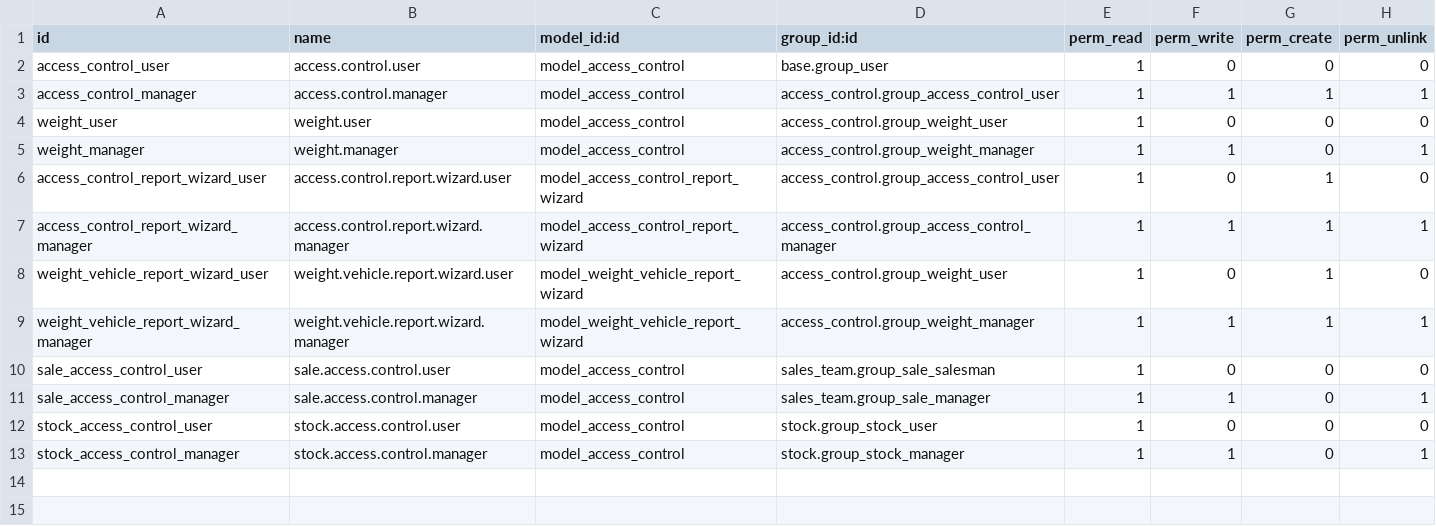
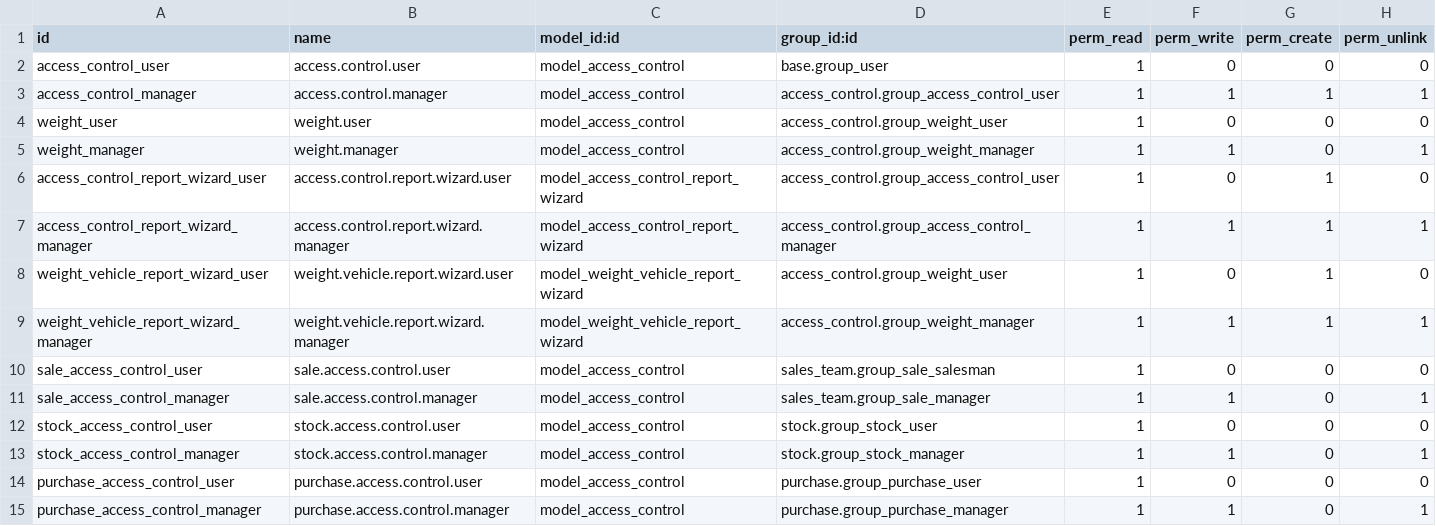
Before and after one commit to Giaduc8289/SH, a CSV file: odoo/extra-addons/access_control/security/ir.model.access.csv, drawn as a sheet.

Commit message:
Phân quyền mua hàng trong Access control

```diff
--- a/odoo/extra-addons/access_control/security/ir.model.access.csv
+++ b/odoo/extra-addons/access_control/security/ir.model.access.csv
@@ -13 +13,3 @@ stock_access_control_user,stock.access.control.user,model_access_control,stock.g
 stock_access_control_manager,stock.access.control.manager,model_access_control,stock.group_stock_manager,1,1,0,1
+purchase_access_control_user,purchase.access.control.user,model_access_control,purchase.group_purchase_user,1,0,0,0
+purchase_access_control_manager,purchase.access.control.manager,model_access_control,purchase.group_purchase_manager,1,1,0,1
```
